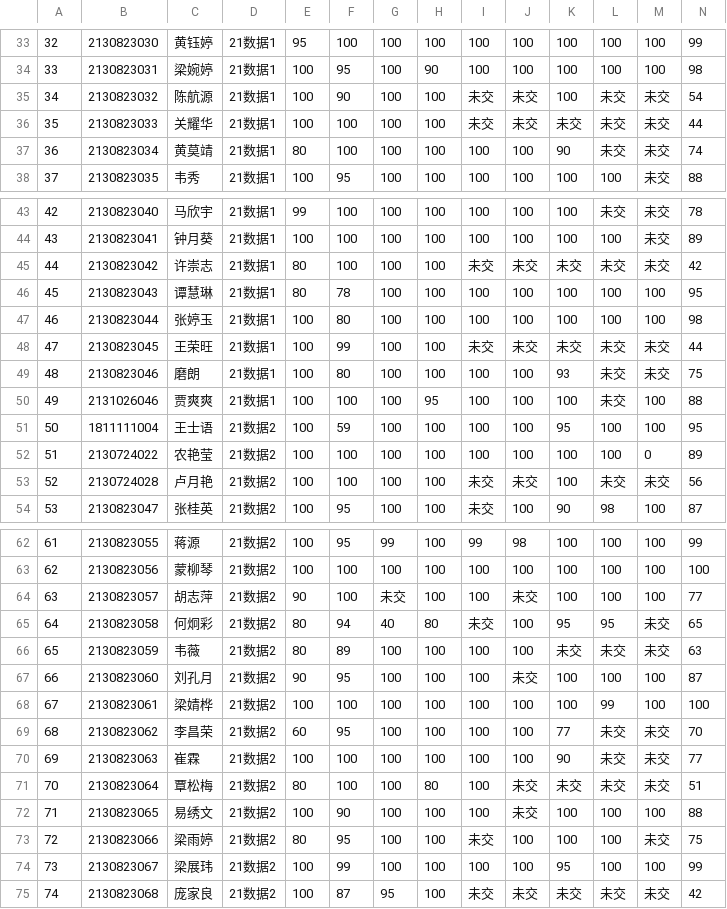
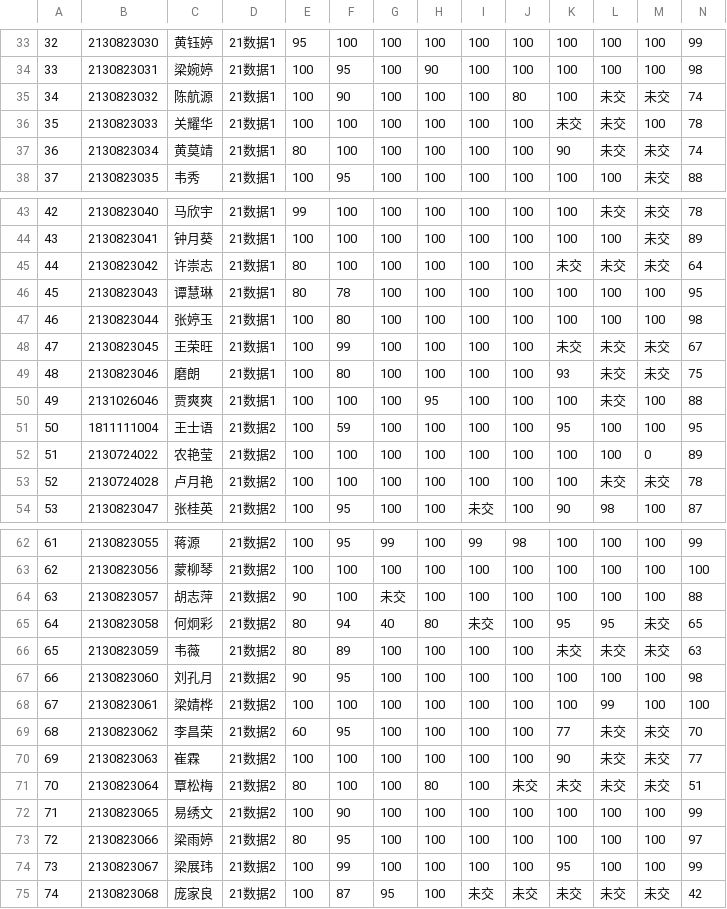
Before and after one commit to wangliang1989/2022spring, a CSV file: homework/作业成绩_数据.csv, drawn as a sheet; only a part is shown, gaps mark what is left out; the diff covers the shown part only.

```diff
--- a/homework/作业成绩_数据.csv
+++ b/homework/作业成绩_数据.csv
@@ -34,4 +34,4 @@
 33,2130823031,梁婉婷,21数据1,100,95,100,90,100,100,100,100,100,98
-34,2130823032,陈航源,21数据1,100,90,100,100,未交,未交,100,未交,未交,54
-35,2130823033,关耀华,21数据1,100,100,100,100,未交,未交,未交,未交,未交,44
+34,2130823032,陈航源,21数据1,100,90,100,100,100,80,100,未交,未交,74
+35,2130823033,关耀华,21数据1,100,100,100,100,100,100,未交,未交,100,78
 36,2130823034,黄莫靖,21数据1,80,100,100,100,100,100,90,未交,未交,74
@@ -44,6 +44,6 @@
 43,2130823041,钟月葵,21数据1,100,100,100,100,100,100,100,100,未交,89
-44,2130823042,许崇志,21数据1,80,100,100,100,未交,未交,未交,未交,未交,42
+44,2130823042,许崇志,21数据1,80,100,100,100,100,100,未交,未交,未交,64
 45,2130823043,谭慧琳,21数据1,80,78,100,100,100,100,100,100,100,95
 46,2130823044,张婷玉,21数据1,100,80,100,100,100,100,100,100,100,98
-47,2130823045,王荣旺,21数据1,100,99,100,100,未交,未交,未交,未交,未交,44
+47,2130823045,王荣旺,21数据1,100,99,100,100,100,100,未交,未交,未交,67
 48,2130823046,磨朗,21数据1,100,80,100,100,100,100,93,未交,未交,75
@@ -52,3 +52,3 @@
 51,2130724022,农艳莹,21数据2,100,100,100,100,100,100,100,100,0,89
-52,2130724028,卢月艳,21数据2,100,100,100,100,未交,未交,100,未交,未交,56
+52,2130724028,卢月艳,21数据2,100,100,100,100,100,100,100,未交,未交,78
 53,2130823047,张桂英,21数据2,100,95,100,100,未交,100,90,98,100,87
@@ -63,6 +63,6 @@
 62,2130823056,蒙柳琴,21数据2,100,100,100,100,100,100,100,100,100,100
-63,2130823057,胡志萍,21数据2,90,100,未交,100,100,未交,100,100,100,77
+63,2130823057,胡志萍,21数据2,90,100,未交,100,100,100,100,100,100,88
 64,2130823058,何炯彩,21数据2,80,94,40,80,未交,100,95,95,未交,65
 65,2130823059,韦薇,21数据2,80,89,100,100,100,100,未交,未交,未交,63
-66,2130823060,刘孔月,21数据2,90,95,100,100,100,未交,100,100,100,87
+66,2130823060,刘孔月,21数据2,90,95,100,100,100,100,100,100,100,98
 67,2130823061,梁婧桦,21数据2,100,100,100,100,100,100,100,99,100,100
@@ -71,4 +71,4 @@
 70,2130823064,覃松梅,21数据2,80,100,100,80,100,未交,未交,未交,未交,51
-71,2130823065,易绣文,21数据2,100,90,100,100,100,未交,100,100,100,88
-72,2130823066,梁雨婷,21数据2,80,95,100,100,未交,100,100,100,未交,75
+71,2130823065,易绣文,21数据2,100,90,100,100,100,100,100,100,100,99
+72,2130823066,梁雨婷,21数据2,80,95,100,100,100,100,100,100,100,97
 73,2130823067,梁展玮,21数据2,100,99,100,100,100,100,95,100,100,99
```
Also changed, not shown: 9 edited cells elsewhere in this file, homework/作业成绩_制造.csv, homework/作业成绩_机械.csv, 6 other files.
